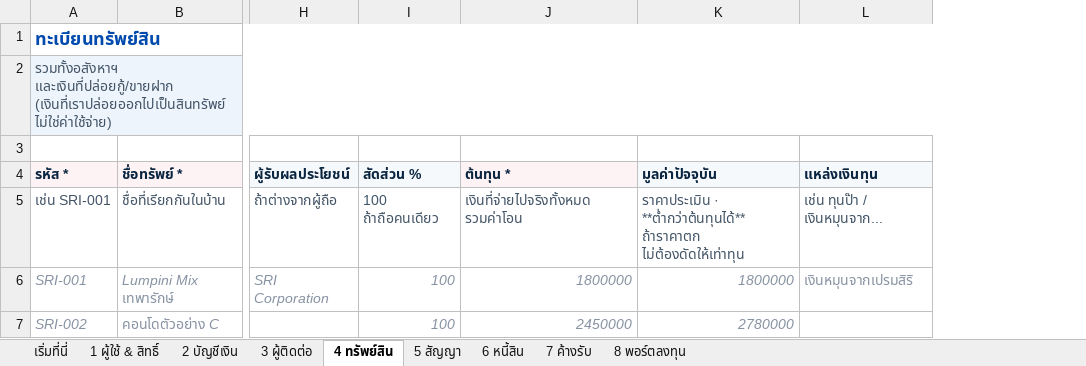
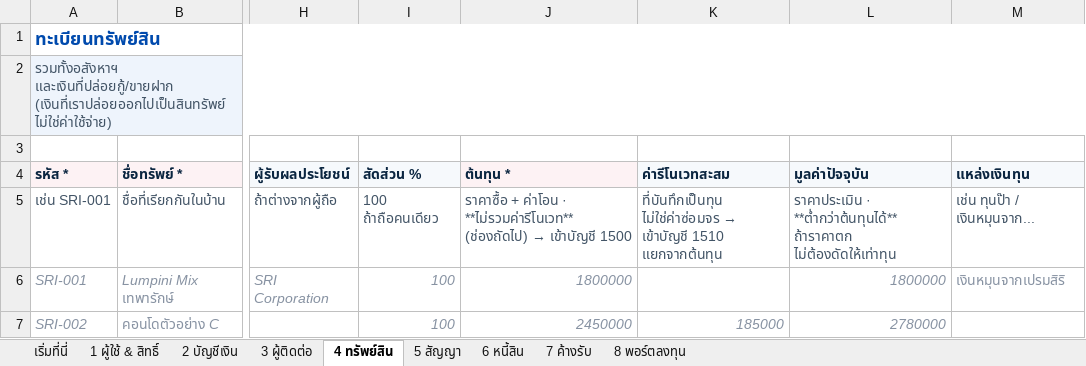
Before and after one commit to babybossss/sricorp, an Excel workbook: templates/SRI_OS_ข้อมูลตั้งต้น.xlsx, sheet 4 ทรัพย์สิน, drawn as a sheet; only a part is shown, gaps mark what is left out; values as stored, in another font and other column widths than the file's, no borders; the diff names each change by its address in the sheet, - before the commit and + after, or states it on an @@ line.

```diff
--- a/templates/SRI_OS_ข้อมูลตั้งต้น.xlsx (sheet 4 ทรัพย์สิน)
+++ b/templates/SRI_OS_ข้อมูลตั้งต้น.xlsx (sheet 4 ทรัพย์สิน)
+column K (ค่ารีโนเวทสะสม), rows 5-7: ที่บันทึกเป็นทุน ไม่ใช่ค่าซ่อมจร → เข้าบัญชี 1510 แยกจากต้นทุน |  | 185000
@@ J5 (ต้นทุน *): เงินที่จ่ายไปจริงทั้งหมด รวมค่าโอน → ราคาซื้อ + ค่าโอน · **ไม่รวมค่ารีโนเวท** (ช่องถัดไป) → เข้าบัญชี 1500 @@
```
Also changed, not shown: sheet 8 พอร์ตลงทุน, templates/SRI_OS_1_ผังบัญชี_และหมวดงบ.xlsx, templates/SRI_OS_2_ยอดตั้งต้นงบดุล.xlsx, 4 other files.
